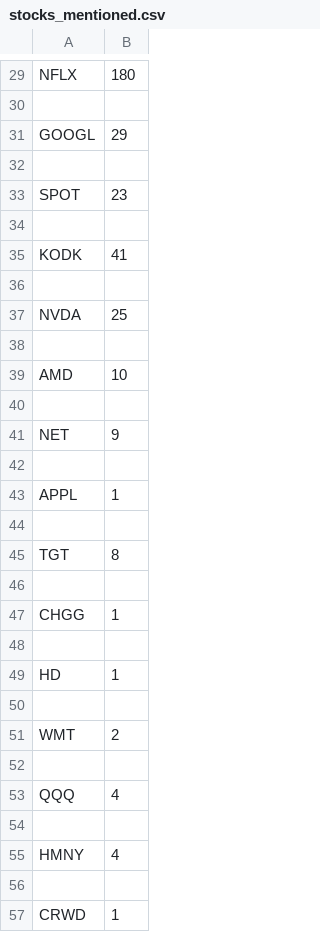
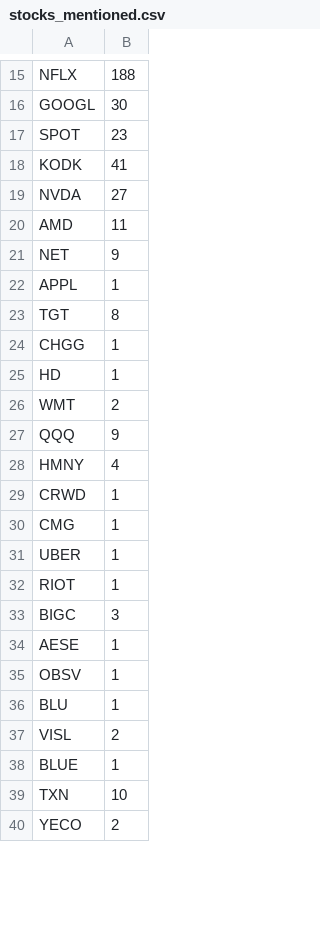
Before and after one commit to xConde/Condo, a CSV file: Discord_Stonks/doc/stocks_mentioned.csv, drawn as a sheet; only a part is shown, gaps mark what is left out; the shorter side is filled out with more unchanged rows; removed rows and columns are numbered as before the commit, all else as after; the diff covers the shown part only; the diff names each change by its address in the sheet, - before the commit and + after, or states it on an @@ line.

```diff
--- a/Discord_Stonks/doc/stocks_mentioned.csv
+++ b/Discord_Stonks/doc/stocks_mentioned.csv
-B15: 180
+B15: 188
-row 30: (empty)
-B16: 29
+B16: 30
-row 32: (empty)
-row 34: (empty)
-row 36: (empty)
-B19: 25
+B19: 27
-row 38: (empty)
-B20: 10
+B20: 11
-row 40: (empty)
-row 42: (empty)
-row 44: (empty)
-row 46: (empty)
-row 48: (empty)
-row 50: (empty)
-row 52: (empty)
-B27: 4
+B27: 9
-row 54: (empty)
-row 56: (empty)
```
Also changed, not shown: 5 added rows, 48 removed rows and 15 edited cells elsewhere in this file, 7 other files.
